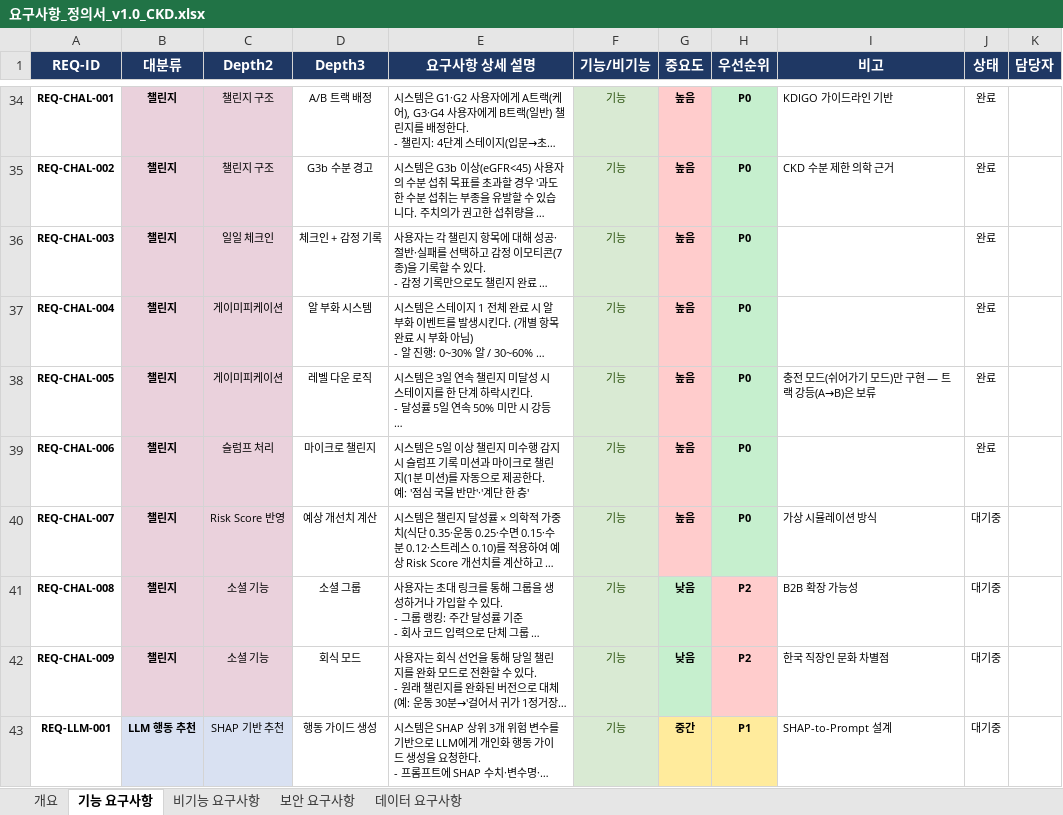
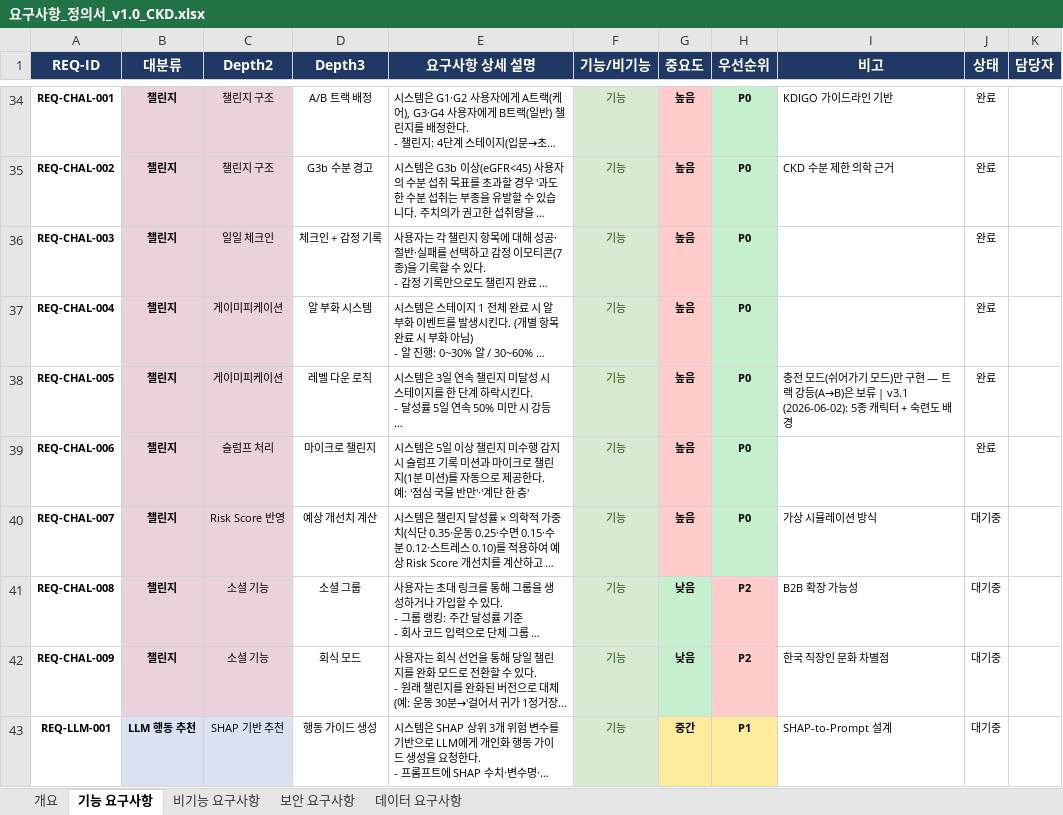
Before and after one commit to jun8741-crypto/kiniq, an Excel workbook: docs/요구사항_정의서_v1.0_CKD.xlsx, sheet 기능 요구사항, drawn as a sheet; only a part is shown, gaps mark what is left out; long unchanged cells end in …; values as stored, in another font and other column widths than the file's, no borders; the diff names each change by its address in the sheet, - before the commit and + after, or states it on an @@ line.

```diff
--- a/docs/요구사항_정의서_v1.0_CKD.xlsx (sheet 기능 요구사항)
+++ b/docs/요구사항_정의서_v1.0_CKD.xlsx (sheet 기능 요구사항)
-I38 (비고): …은 보류
+I38 (비고): …은 보류 | v3.1 (2026-06-02): 5종 캐릭터 + 숙련도 배경
```
Also changed, not shown: 22 other files.
